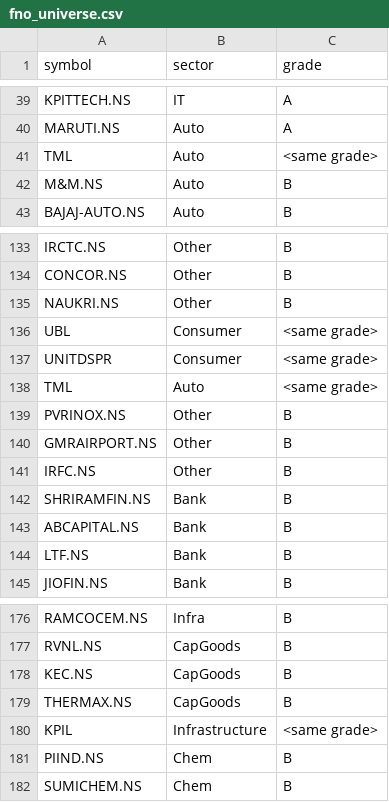
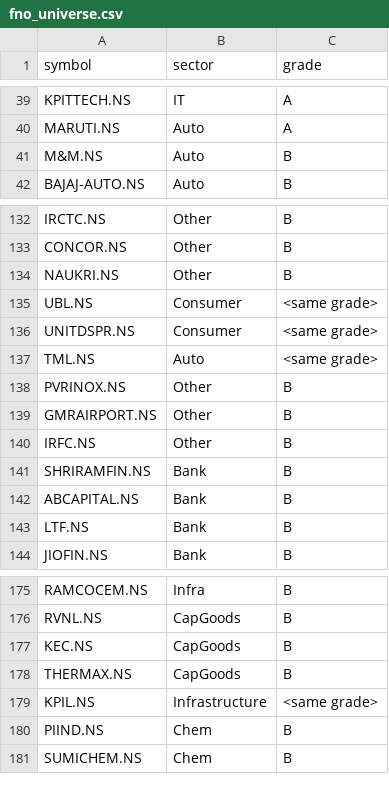
Before and after one commit to tietiy/tietiy-scanner, a CSV file: data/fno_universe.csv, drawn as a sheet; only a part is shown, gaps mark what is left out.

Commit message:
Update fno_universe.csv

```diff
--- a/data/fno_universe.csv
+++ b/data/fno_universe.csv
@@ -40,3 +40,2 @@ KPITTECH.NS,IT,A
 MARUTI.NS,Auto,A
-TML,Auto,<same grade>
 M&M.NS,Auto,B
@@ -135,5 +134,5 @@ CONCOR.NS,Other,B
 NAUKRI.NS,Other,B
-UBL,Consumer,<same grade>
-UNITDSPR,Consumer,<same grade>
-TML,Auto,<same grade>
+UBL.NS,Consumer,<same grade>
+UNITDSPR.NS,Consumer,<same grade>
+TML.NS,Auto,<same grade>
 PVRINOX.NS,Other,B
@@ -179,3 +178,3 @@ KEC.NS,CapGoods,B
 THERMAX.NS,CapGoods,B
-KPIL,Infrastructure,<same grade>
+KPIL.NS,Infrastructure,<same grade>
 PIIND.NS,Chem,B
```
